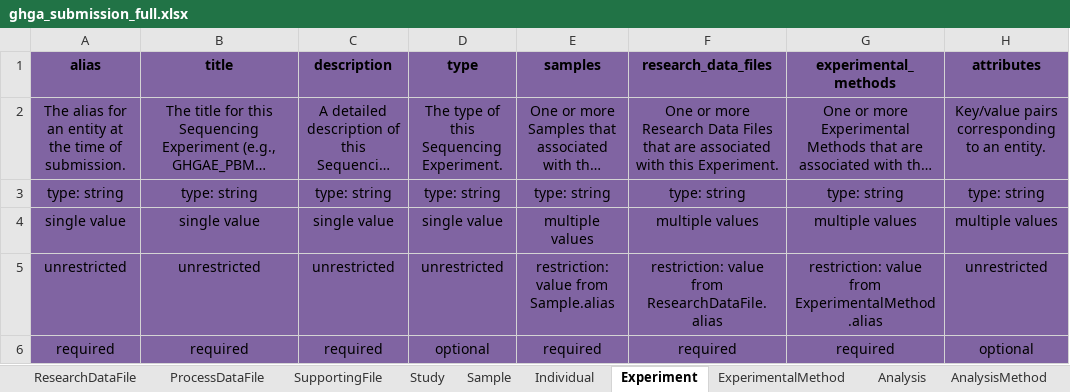
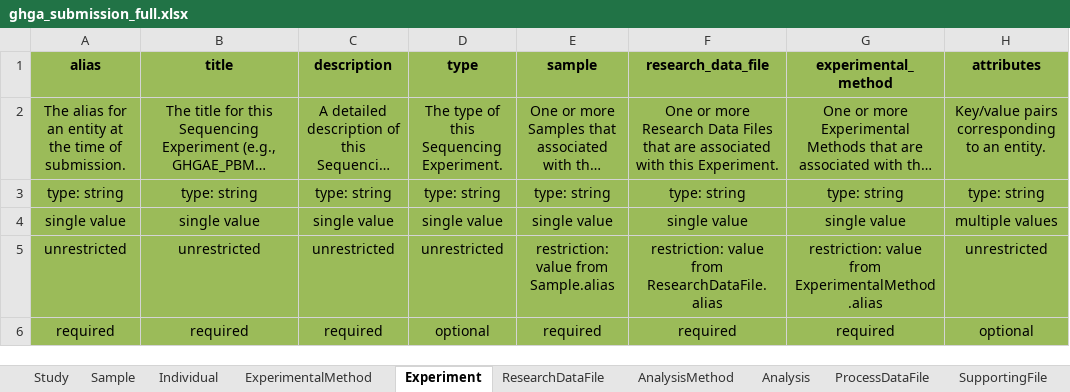
Before and after one commit to ghga-de/ghga-metadata-schema, an Excel workbook: spreadsheets/ghga_submission_full.xlsx, sheet Experiment, drawn as a sheet; long unchanged cells end in …; values as stored, in another font and other column widths than the file's, no borders; the diff names each change by its address in the sheet, - before the commit and + after, or states it on an @@ line.

```diff
--- a/spreadsheets/ghga_submission_full.xlsx (sheet Experiment)
+++ b/spreadsheets/ghga_submission_full.xlsx (sheet Experiment)
@@ sheet tab order changed: Study | Sample | Individual | ExperimentalMethod | Experiment | ResearchDataFile | AnalysisMethod | Analysis | ProcessDataFile | SupportingFile @@
-A1:H6 fill: #8064A2
+A1:H6 fill: #9BBB59
-E1: samples
+E1: sample
-F1: research_data_files
+F1: research_data_file
-G1: experimental_methods
+G1: experimental_method
-E4 (sample): multiple values
+E4 (sample): single value
-F4 (research_data_file): multiple values
+F4 (research_data_file): single value
-G4 (experimental_method): multiple values
+G4 (experimental_method): single value
```
Also changed, not shown: sheet ExperimentalMethod, sheet Analysis, sheet AnalysisMethod, sheet ResearchDataFile, sheet ProcessDataFile, sheet SupportingFile, 2 more sheets, 44 other files.
